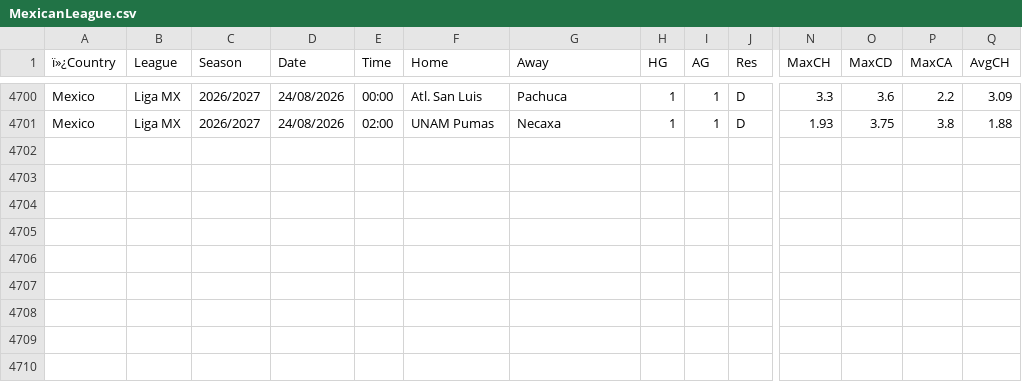
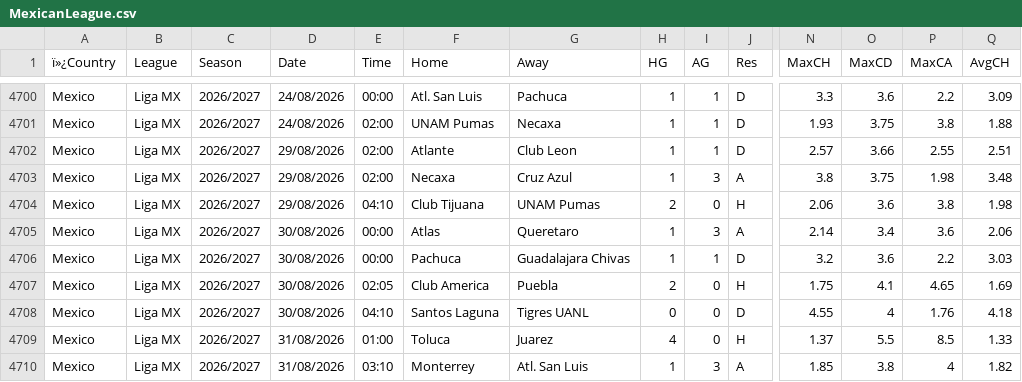
Before and after one commit to Dudusola/tete, a CSV file: data/historical/MexicanLeague.csv, drawn as a sheet; only a part is shown, gaps mark what is left out; rows hold the shown columns only; the diff names each change by its address in the sheet, - before the commit and + after, or states it on an @@ line.

```diff
--- a/data/historical/MexicanLeague.csv
+++ b/data/historical/MexicanLeague.csv
+row 4702: Mexico | Liga MX | 2026/2027 | 29/08/2026 | 02:00 | Atlante | Club Leon | 1 | 1 | D | 2.57 | 3.66 | 2.55 | 2.51
+row 4703: Mexico | Liga MX | 2026/2027 | 29/08/2026 | 02:00 | Necaxa | Cruz Azul | 1 | 3 | A | 3.8 | 3.75 | 1.98 | 3.48
+row 4704: Mexico | Liga MX | 2026/2027 | 29/08/2026 | 04:10 | Club Tijuana | UNAM Pumas | 2 | 0 | H | 2.06 | 3.6 | 3.8 | 1.98
+row 4705: Mexico | Liga MX | 2026/2027 | 30/08/2026 | 00:00 | Atlas | Queretaro | 1 | 3 | A | 2.14 | 3.4 | 3.6 | 2.06
+row 4706: Mexico | Liga MX | 2026/2027 | 30/08/2026 | 00:00 | Pachuca | Guadalajara Chivas | 1 | 1 | D | 3.2 | 3.6 | 2.2 | 3.03
+row 4707: Mexico | Liga MX | 2026/2027 | 30/08/2026 | 02:05 | Club America | Puebla | 2 | 0 | H | 1.75 | 4.1 | 4.65 | 1.69
+row 4708: Mexico | Liga MX | 2026/2027 | 30/08/2026 | 04:10 | Santos Laguna | Tigres UANL | 0 | 0 | D | 4.55 | 4 | 1.76 | 4.18
+row 4709: Mexico | Liga MX | 2026/2027 | 31/08/2026 | 01:00 | Toluca | Juarez | 4 | 0 | H | 1.37 | 5.5 | 8.5 | 1.33
+row 4710: Mexico | Liga MX | 2026/2027 | 31/08/2026 | 03:10 | Monterrey | Atl. San Luis | 1 | 3 | A | 1.85 | 3.8 | 4 | 1.82
```
Also changed, not shown: data/historical/ArgentineLeague.csv, data/historical/BrazilLeague.csv, 10 other files.
